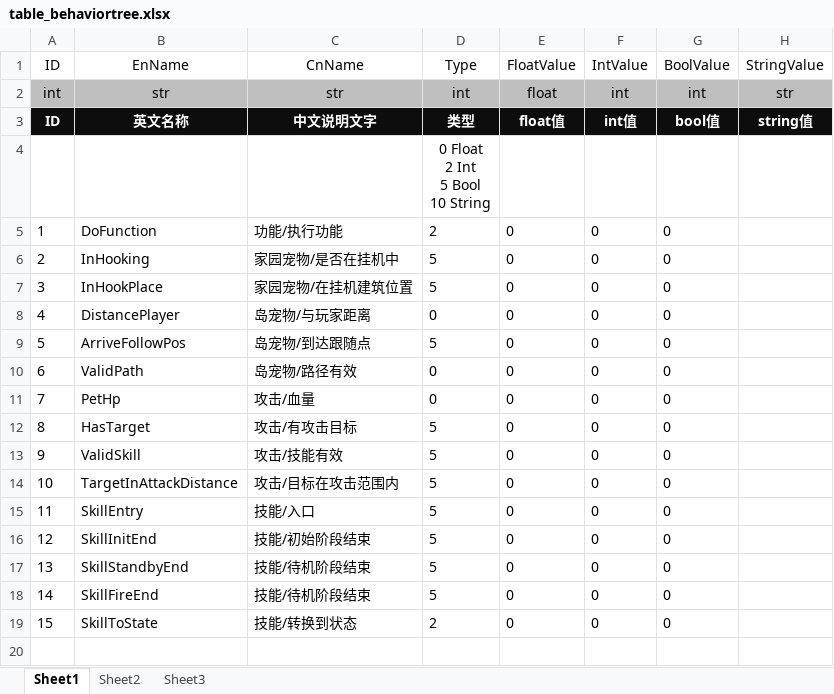
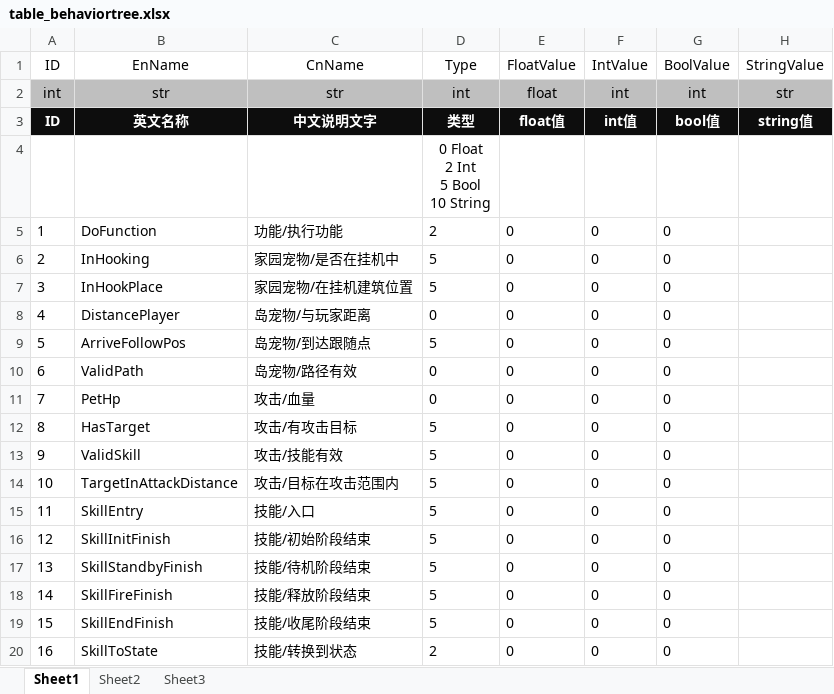
Before and after one commit to LIQIANGEASTSUN/HappyHorse_WorkSpace, an Excel workbook: cleaner/BehaviorTree/strategy/Excel/table_behaviortree.xlsx, sheet Sheet1, drawn as a sheet; values as stored, in another font and other column widths than the file's, no borders; addresses are those after the commit; the diff names each change by its address in the sheet, - before the commit and + after, or states it on an @@ line.

```diff
--- a/cleaner/BehaviorTree/strategy/Excel/table_behaviortree.xlsx (sheet Sheet1)
+++ b/cleaner/BehaviorTree/strategy/Excel/table_behaviortree.xlsx (sheet Sheet1)
-B16 (EnName): SkillInitEnd
+B16 (EnName): SkillInitFinish
-B17 (EnName): SkillStandbyEnd
+B17 (EnName): SkillStandbyFinish
+row 18: 14 | SkillFireFinish | 技能/释放阶段结束 | 5 | 0 | 0 | 0
@@ column A (ID) renumbered from row 19 down @@
-B19 (EnName): SkillFireEnd
+B19 (EnName): SkillEndFinish
-C19 (CnName): 技能/待机阶段结束
+C19 (CnName): 技能/收尾阶段结束
```
Also changed, not shown: 2 other files.
